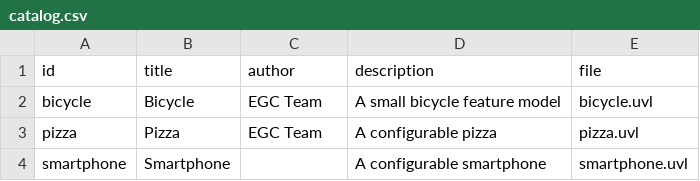
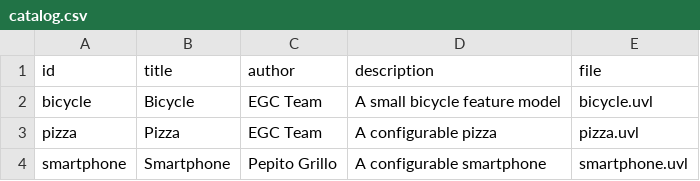
Before and after one commit to Dralits/minireto-01-uvl-cicd, a CSV file: catalog.csv, drawn as a sheet.

Commit message:
Corrige la autoría del modelo

```diff
--- a/catalog.csv
+++ b/catalog.csv
@@ -3,2 +3,2 @@ bicycle,Bicycle,EGC Team,A small bicycle feature model,bicycle.uvl
 pizza,Pizza,EGC Team,A configurable pizza,pizza.uvl
-smartphone,Smartphone,,A configurable smartphone,smartphone.uvl
+smartphone,Smartphone,Pepito Grillo,A configurable smartphone,smartphone.uvl
```
